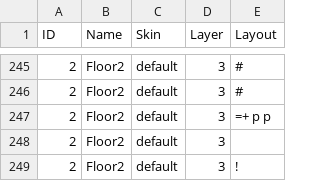
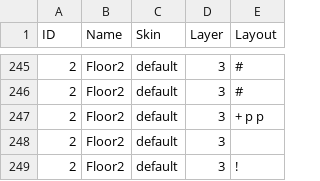
Before and after one commit to kwoolter/Nimrod, a CSV file: model/Squoids_data/default_floor_layouts.csv, drawn as a sheet; only a part is shown, gaps mark what is left out.

Commit message:
fixed switch tile buy in Floor 2 layout

```diff
--- a/model/Squoids_data/default_floor_layouts.csv
+++ b/model/Squoids_data/default_floor_layouts.csv
@@ -246,3 +246,3 @@ ID,Name,Skin,Layer,Layout
 2,Floor2,default,3,#
-2,Floor2,default,3,=+        p    p
+2,Floor2,default,3,+        p    p
 2,Floor2,default,3,
```
